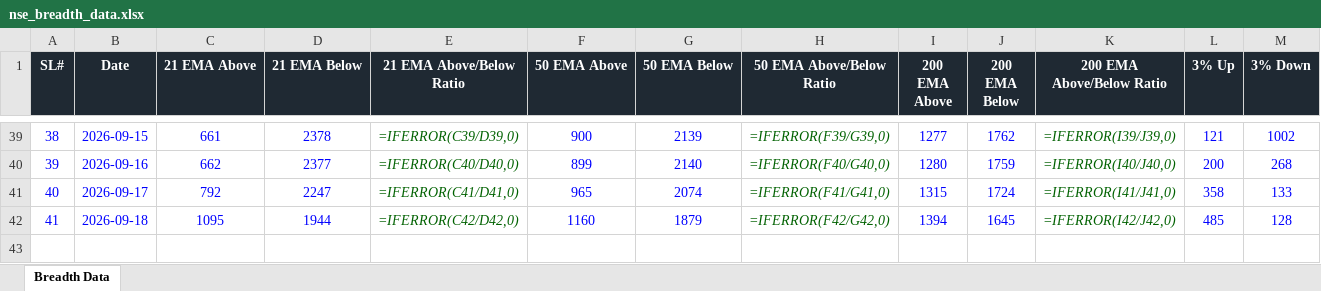
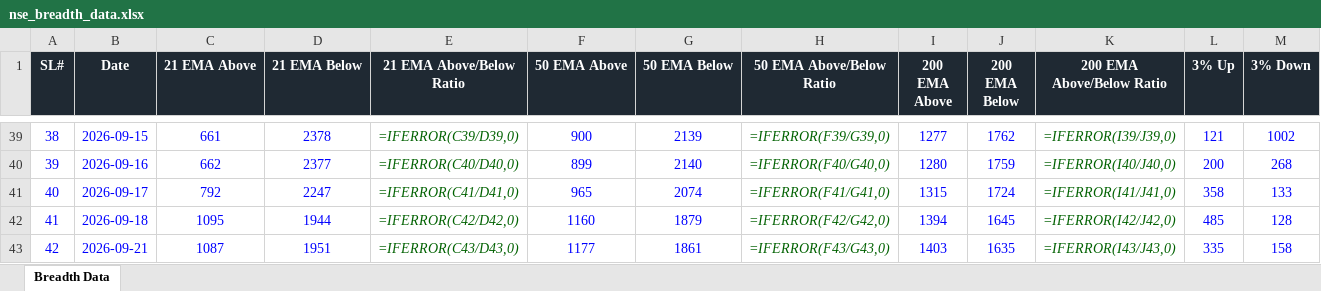
Before and after one commit to roopeshkp1987/MyTradingDashboard, an Excel workbook: data/nse_breadth_data.xlsx, sheet Breadth Data, drawn as a sheet; only a part is shown, gaps mark what is left out; values as stored, in another font and other column widths than the file's, no borders; formulas without a stored value are shown as written; rows hold the shown columns only; the diff names each change by its address in the sheet, - before the commit and + after, or states it on an @@ line.

```diff
--- a/data/nse_breadth_data.xlsx (sheet Breadth Data)
+++ b/data/nse_breadth_data.xlsx (sheet Breadth Data)
+row 43: 42 | 2026-09-21 | 1087 | 1951 | =IFERROR(C43/D43,0) | 1177 | 1861 | =IFERROR(F43/G43,0) | 1403 | 1635 | =IFERROR(I43/J43,0) | 335 | 158
```
